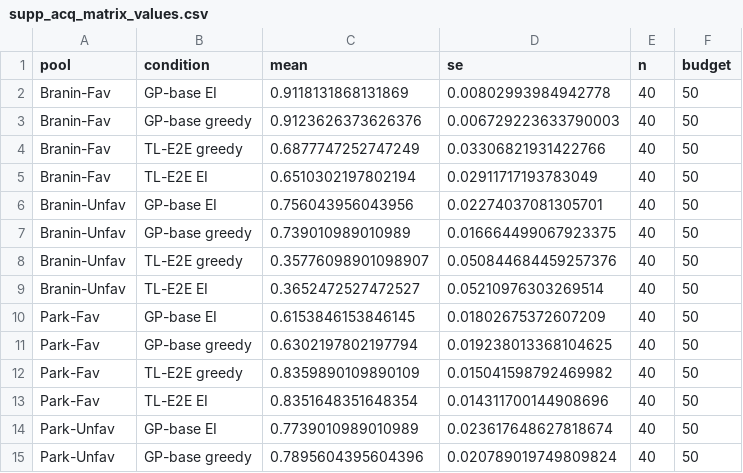
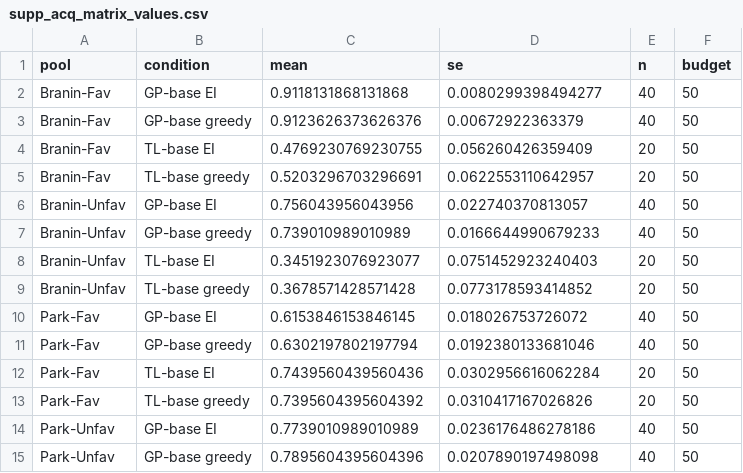
Before and after one commit to jaewook-lee4014/Jaewook-MFBO-TL-Paper, a CSV file: reproducibility/values/supp/supp_acq_matrix_values.csv, drawn as a sheet; only a part is shown; the diff covers the shown part only.

```diff
--- a/reproducibility/values/supp/supp_acq_matrix_values.csv
+++ b/reproducibility/values/supp/supp_acq_matrix_values.csv
@@ -1,15 +1,15 @@
 pool,condition,mean,se,n,budget
-Branin-Fav,GP-base EI,0.9118131868131869,0.00802993984942778,40,50
-Branin-Fav,GP-base greedy,0.9123626373626376,0.006729223633790003,40,50
-Branin-Fav,TL-E2E greedy,0.6877747252747249,0.03306821931422766,40,50
-Branin-Fav,TL-E2E EI,0.6510302197802194,0.02911717193783049,40,50
-Branin-Unfav,GP-base EI,0.756043956043956,0.02274037081305701,40,50
-Branin-Unfav,GP-base greedy,0.739010989010989,0.016664499067923375,40,50
-Branin-Unfav,TL-E2E greedy,0.35776098901098907,0.050844684459257376,40,50
-Branin-Unfav,TL-E2E EI,0.3652472527472527,0.05210976303269514,40,50
-Park-Fav,GP-base EI,0.6153846153846145,0.01802675372607209,40,50
-Park-Fav,GP-base greedy,0.6302197802197794,0.019238013368104625,40,50
-Park-Fav,TL-E2E greedy,0.8359890109890109,0.015041598792469982,40,50
-Park-Fav,TL-E2E EI,0.8351648351648354,0.014311700144908696,40,50
-Park-Unfav,GP-base EI,0.7739010989010989,0.023617648627818674,40,50
-Park-Unfav,GP-base greedy,0.7895604395604396,0.020789019749809824,40,50
+Branin-Fav,GP-base EI,0.9118131868131868,0.0080299398494277,40,50
+Branin-Fav,GP-base greedy,0.9123626373626376,0.00672922363379,40,50
+Branin-Fav,TL-base EI,0.4769230769230755,0.056260426359409,20,50
+Branin-Fav,TL-base greedy,0.5203296703296691,0.0622553110642957,20,50
+Branin-Unfav,GP-base EI,0.756043956043956,0.022740370813057,40,50
+Branin-Unfav,GP-base greedy,0.739010989010989,0.0166644990679233,40,50
+Branin-Unfav,TL-base EI,0.3451923076923077,0.0751452923240403,20,50
+Branin-Unfav,TL-base greedy,0.3678571428571428,0.0773178593414852,20,50
+Park-Fav,GP-base EI,0.6153846153846145,0.018026753726072,40,50
+Park-Fav,GP-base greedy,0.6302197802197794,0.0192380133681046,40,50
+Park-Fav,TL-base EI,0.7439560439560436,0.0302956616062284,20,50
+Park-Fav,TL-base greedy,0.7395604395604392,0.0310417167026826,20,50
+Park-Unfav,GP-base EI,0.7739010989010989,0.0236176486278186,40,50
+Park-Unfav,GP-base greedy,0.7895604395604396,0.0207890197498098,40,50
```
Also changed, not shown: 59 edited cells elsewhere in this file, reproducibility/claim_manifest.csv, reproducibility/figure_manifest.csv, 10 other files.
